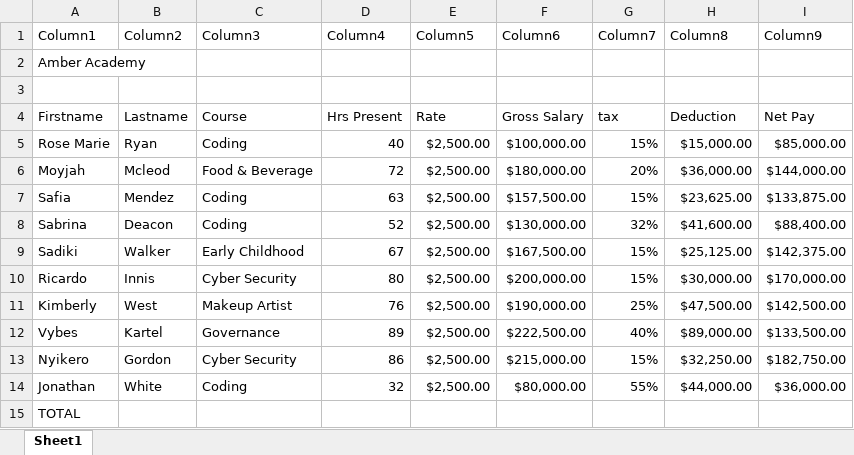
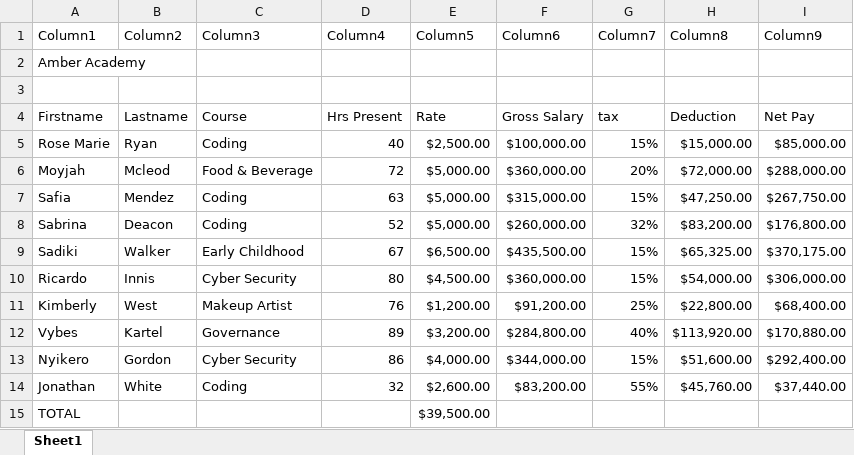
Before and after one commit to Cybertron-Ant/excel_activity_1, an Excel workbook: Excel_Activity_1-Antonio Fuller.xlsx, sheet Sheet1, drawn as a sheet; values as stored, in another font and other column widths than the file's, no borders; charts and pictures and table styles not drawn; the diff names each change by its address in the sheet, - before the commit and + after, or states it on an @@ line.

Commit message:
=sum(e5:e14) and corrected values in column e(rate)

```diff
--- a/Excel_Activity_1-Antonio Fuller.xlsx (sheet Sheet1)
+++ b/Excel_Activity_1-Antonio Fuller.xlsx (sheet Sheet1)
-E6:E8 (Column5): $2,500.00
+E6:E8 (Column5): $5,000.00
-F6 (Column6): $180,000.00
+F6 (Column6): $360,000.00
-H6 (Column8): $36,000.00
+H6 (Column8): $72,000.00
-I6 (Column9): $144,000.00
+I6 (Column9): $288,000.00
-F7 (Column6): $157,500.00
+F7 (Column6): $315,000.00
-H7 (Column8): $23,625.00
+H7 (Column8): $47,250.00
-I7 (Column9): $133,875.00
+I7 (Column9): $267,750.00
-F8 (Column6): $130,000.00
+F8 (Column6): $260,000.00
-H8 (Column8): $41,600.00
+H8 (Column8): $83,200.00
-I8 (Column9): $88,400.00
+I8 (Column9): $176,800.00
-E9 (Column5): $2,500.00
+E9 (Column5): $6,500.00
-F9 (Column6): $167,500.00
+F9 (Column6): $435,500.00
-H9 (Column8): $25,125.00
+H9 (Column8): $65,325.00
-I9 (Column9): $142,375.00
+I9 (Column9): $370,175.00
-E10 (Column5): $2,500.00
+E10 (Column5): $4,500.00
-F10 (Column6): $200,000.00
+F10 (Column6): $360,000.00
-H10 (Column8): $30,000.00
+H10 (Column8): $54,000.00
-I10 (Column9): $170,000.00
+I10 (Column9): $306,000.00
-E11 (Column5): $2,500.00
+E11 (Column5): $1,200.00
-F11 (Column6): $190,000.00
+F11 (Column6): $91,200.00
-H11 (Column8): $47,500.00
+H11 (Column8): $22,800.00
-I11 (Column9): $142,500.00
+I11 (Column9): $68,400.00
-E12 (Column5): $2,500.00
+E12 (Column5): $3,200.00
-F12 (Column6): $222,500.00
+F12 (Column6): $284,800.00
-H12 (Column8): $89,000.00
+H12 (Column8): $113,920.00
-I12 (Column9): $133,500.00
+I12 (Column9): $170,880.00
-E13 (Column5): $2,500.00
+E13 (Column5): $4,000.00
-F13 (Column6): $215,000.00
+F13 (Column6): $344,000.00
-H13 (Column8): $32,250.00
+H13 (Column8): $51,600.00
-I13 (Column9): $182,750.00
+I13 (Column9): $292,400.00
-E14 (Column5): $2,500.00
+E14 (Column5): $2,600.00
-F14 (Column6): $80,000.00
+F14 (Column6): $83,200.00
-H14 (Column8): $44,000.00
+H14 (Column8): $45,760.00
-I14 (Column9): $36,000.00
+I14 (Column9): $37,440.00
-E15 (Column5): (empty)
+E15 (Column5): $39,500.00
```
Also changed, not shown: charts or pictures.
